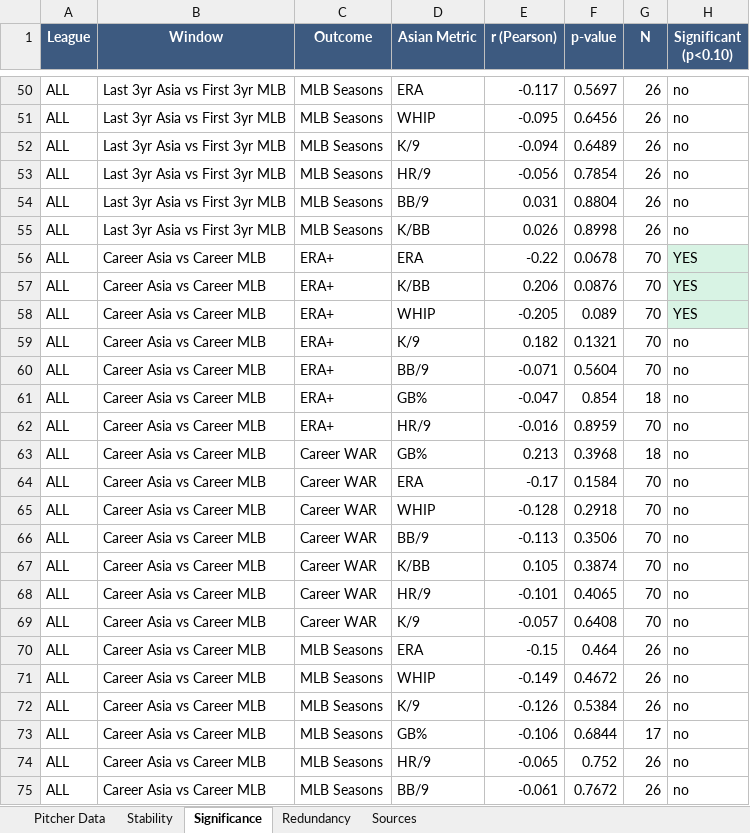
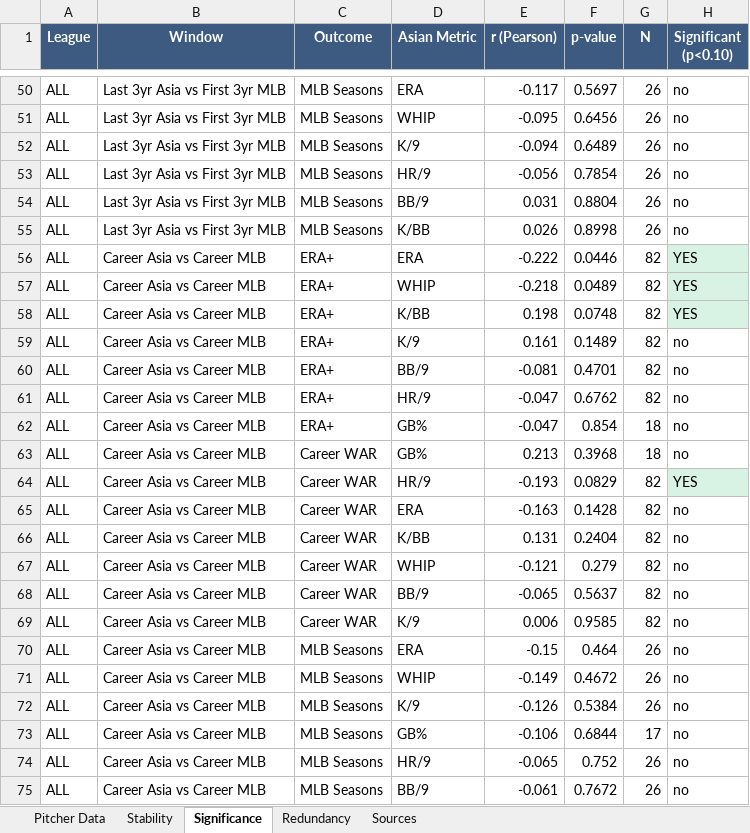
Before and after one commit to colbymorris08/bundesliga-transfer-traits, an Excel workbook: asian_pitcher_mlb_analysis.xlsx, sheet Significance, drawn as a sheet; only a part is shown, gaps mark what is left out; values as stored, in another font and other column widths than the file's, no borders; removed rows and columns are numbered as before the commit, all else as after; the diff covers the shown part only; the diff names each change by its address in the sheet, - before the commit and + after, or states it on an @@ line.

```diff
--- a/asian_pitcher_mlb_analysis.xlsx (sheet Significance)
+++ b/asian_pitcher_mlb_analysis.xlsx (sheet Significance)
-E56 (r (Pearson)): -0.22
+E56 (r (Pearson)): -0.222
-F56 (p-value): 0.0678
+F56 (p-value): 0.0446
-G56:G60 (N): 70
+G56:G60 (N): 82
-D57 (Asian Metric): K/BB
+D57 (Asian Metric): WHIP
-E57 (r (Pearson)): 0.206
+E57 (r (Pearson)): -0.218
-F57 (p-value): 0.0876
+F57 (p-value): 0.0489
-D58 (Asian Metric): WHIP
+D58 (Asian Metric): K/BB
-E58 (r (Pearson)): -0.205
+E58 (r (Pearson)): 0.198
-F58 (p-value): 0.089
+F58 (p-value): 0.0748
-E59 (r (Pearson)): 0.182
+E59 (r (Pearson)): 0.161
-F59 (p-value): 0.1321
+F59 (p-value): 0.1489
-E60 (r (Pearson)): -0.071
+E60 (r (Pearson)): -0.081
-F60 (p-value): 0.5604
+F60 (p-value): 0.4701
+row 61: ALL | Career Asia vs Career MLB | ERA+ | HR/9 | -0.047 | 0.6762 | 82 | no
-row 62: ALL | Career Asia vs Career MLB | ERA+ | HR/9 | -0.016 | 0.8959 | 70 | no
+row 64: ALL | Career Asia vs Career MLB | Career WAR | HR/9 | -0.193 | 0.0829 | 82 | YES
-E65 (r (Pearson)): -0.17
+E65 (r (Pearson)): -0.163
-F65 (p-value): 0.1584
+F65 (p-value): 0.1428
-G65 (N): 70
+G65 (N): 82
-row 65: ALL | Career Asia vs Career MLB | Career WAR | WHIP | -0.128 | 0.2918 | 70 | no
-D66 (Asian Metric): BB/9
+D66 (Asian Metric): K/BB
-E66 (r (Pearson)): -0.113
+E66 (r (Pearson)): 0.131
-F66 (p-value): 0.3506
+F66 (p-value): 0.2404
-G66:G69 (N): 70
+G66:G69 (N): 82
-D67 (Asian Metric): K/BB
+D67 (Asian Metric): WHIP
-E67 (r (Pearson)): 0.105
+E67 (r (Pearson)): -0.121
-F67 (p-value): 0.3874
+F67 (p-value): 0.279
-D68 (Asian Metric): HR/9
+D68 (Asian Metric): BB/9
-E68 (r (Pearson)): -0.101
+E68 (r (Pearson)): -0.065
-F68 (p-value): 0.4065
+F68 (p-value): 0.5637
-E69 (r (Pearson)): -0.057
+E69 (r (Pearson)): 0.006
-F69 (p-value): 0.6408
+F69 (p-value): 0.9585
```
Also changed, not shown: 5 added rows, 5 removed rows, 268 edited cells and cell formats elsewhere in this sheet, sheet Pitcher Data, sheet Stability, sheet Sources, 5 other files.
